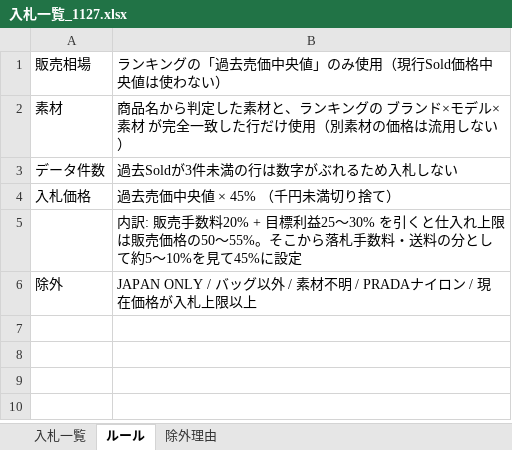
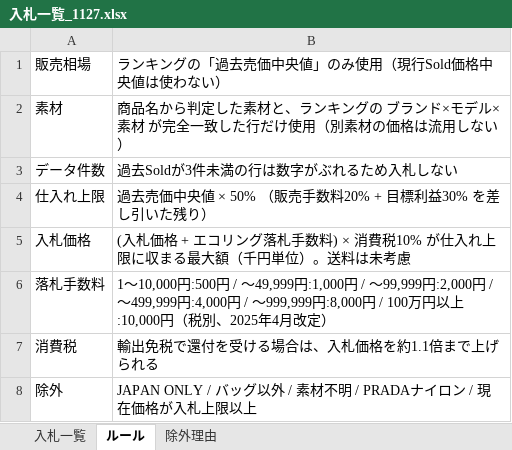
Before and after one commit to riekitayama-oss/sen-archive-tools, an Excel workbook: 入札CSV/入札一覧_1127.xlsx, sheet ルール, drawn as a sheet; values as stored, in another font and other column widths than the file's, no borders; removed rows and columns are numbered as before the commit, all else as after; the diff names each change by its address in the sheet, - before the commit and + after, or states it on an @@ line.

```diff
--- a/入札CSV/入札一覧_1127.xlsx (sheet ルール)
+++ b/入札CSV/入札一覧_1127.xlsx (sheet ルール)
+row 4: 仕入れ上限 | 過去売価中央値 × 50% （販売手数料20% + 目標利益30% を差し引いた残り）
-B5: 過去売価中央値 × 45% （千円未満切り捨て）
+B5: (入札価格 + エコリング落札手数料) × 消費税10% が仕入れ上限に収まる最大額（千円単位）。送料は未考慮
-row 5:  | 内訳: 販売手数料20% + 目標利益25〜30% を引くと仕入れ上限は販売価格の50〜55%。そこから落札手数料・送料の分として約5〜10%を見て45%に設定
+row 6: 落札手数料 | 1〜10,000円:500円 / 〜49,999円:1,000円 / 〜99,999円:2,000円 / 〜499,999円:4,000円 / 〜999,999円:8,000円 / 100万円以上:10,000円（税別、2025年4月改定）
+row 7: 消費税 | 輸出免税で還付を受ける場合は、入札価格を約1.1倍まで上げられる
```
Also changed, not shown: sheet 入札一覧, sheet 除外理由, 5 other files.
